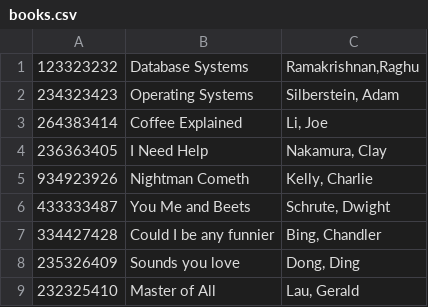
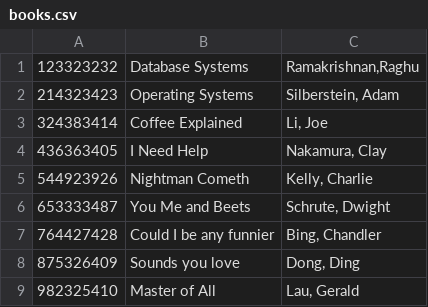
Before and after one commit to josephyli/py-db-cluster, a CSV file: books.csv, drawn as a sheet.

Commit message:
Made the books data have more variety

```diff
--- a/books.csv
+++ b/books.csv
@@ -1,9 +1,9 @@
 123323232,"Database Systems","Ramakrishnan,Raghu"
-234323423,"Operating Systems","Silberstein, Adam"
-264383414,"Coffee Explained","Li, Joe"
-236363405,"I Need Help","Nakamura, Clay"
-934923926,"Nightman Cometh","Kelly, Charlie"
-433333487,"You Me and Beets","Schrute, Dwight"
-334427428,"Could I be any funnier","Bing, Chandler"
-235326409,"Sounds you love","Dong, Ding"
-232325410,"Master of All","Lau, Gerald"
+214323423,"Operating Systems","Silberstein, Adam"
+324383414,"Coffee Explained","Li, Joe"
+436363405,"I Need Help","Nakamura, Clay"
+544923926,"Nightman Cometh","Kelly, Charlie"
+653333487,"You Me and Beets","Schrute, Dwight"
+764427428,"Could I be any funnier","Bing, Chandler"
+875326409,"Sounds you love","Dong, Ding"
+982325410,"Master of All","Lau, Gerald"
```
